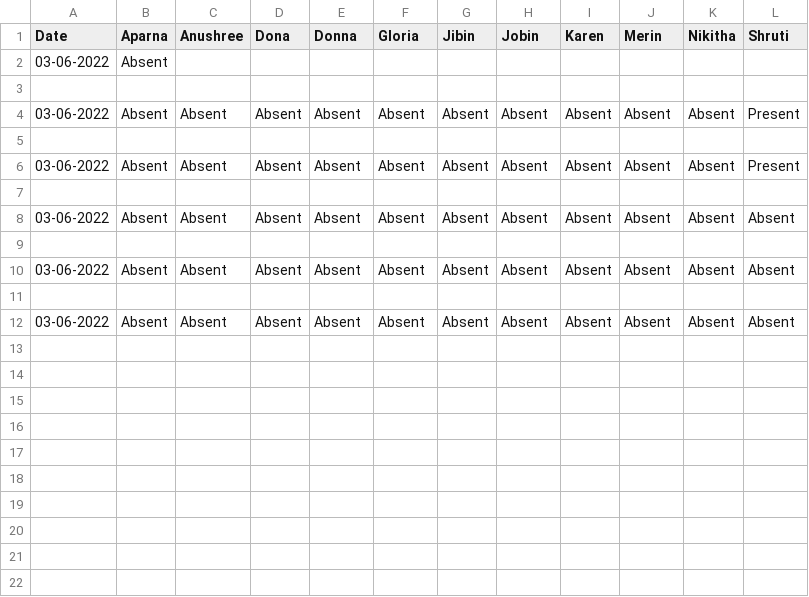
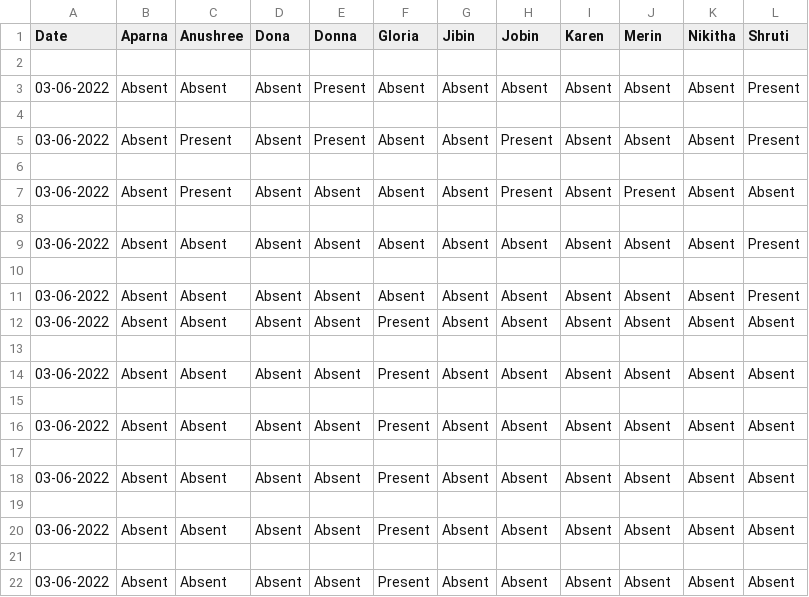
Before and after one commit to gloria2000/Easy-Attendance, a CSV file: api/AttendanceList.csv, drawn as a sheet; addresses are those after the commit; the diff names each change by its address in the sheet, - before the commit and + after, or states it on an @@ line.

```diff
--- a/api/AttendanceList.csv
+++ b/api/AttendanceList.csv
-row 2: 03-06-2022 | Absent
+row 2: (empty)
+row 3: 03-06-2022 | Absent | Absent | Absent | Present | Absent | Absent | Absent | Absent | Absent | Absent | Present
+row 4: (empty)
+row 5: 03-06-2022 | Absent | Present | Absent | Present | Absent | Absent | Present | Absent | Absent | Absent | Present
+row 6: (empty)
+row 7: 03-06-2022 | Absent | Present | Absent | Absent | Absent | Absent | Present | Absent | Present | Absent | Absent
+row 12: 03-06-2022 | Absent | Absent | Absent | Absent | Present | Absent | Absent | Absent | Absent | Absent | Absent
-F14 (Gloria): Absent
+F14 (Gloria): Present
-F16 (Gloria): Absent
+F16 (Gloria): Present
-F18 (Gloria): Absent
+F18 (Gloria): Present
+row 19: (empty)
+row 20: 03-06-2022 | Absent | Absent | Absent | Absent | Present | Absent | Absent | Absent | Absent | Absent | Absent
+row 21: (empty)
+row 22: 03-06-2022 | Absent | Absent | Absent | Absent | Present | Absent | Absent | Absent | Absent | Absent | Absent
```
Also changed, not shown: 8 other files.
